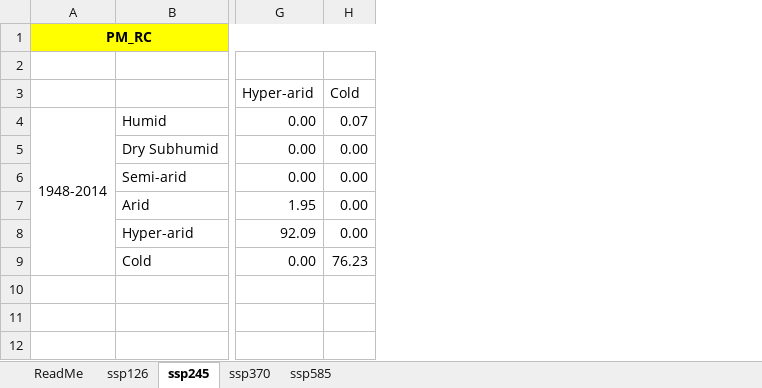
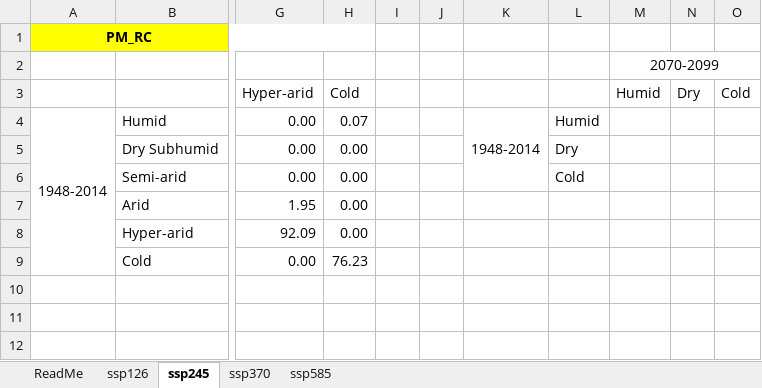
Before and after one commit to sdKevin/Program, an Excel workbook: 6_DrawFigure/Fig1b_Output/TransferMatrix_EnsembleMean.xlsx, sheet ssp245, drawn as a sheet; only a part is shown, gaps mark what is left out; values as stored, in another font and other column widths than the file's, no borders; the diff names each change by its address in the sheet, - before the commit and + after, or states it on an @@ line.

```diff
--- a/6_DrawFigure/Fig1b_Output/TransferMatrix_EnsembleMean.xlsx (sheet ssp245)
+++ b/6_DrawFigure/Fig1b_Output/TransferMatrix_EnsembleMean.xlsx (sheet ssp245)
+column I, empty
+column J, empty
+column K, row 4: 1948-2014
+column L, rows 4-6: Humid | Dry | Cold
+column M, rows 2-3: 2070-2099 | Humid
+column N, row 3: Dry
+column O, row 3: Cold
```
Also changed, not shown: sheet ssp370, sheet ssp126, sheet ssp585, 1 other file.
